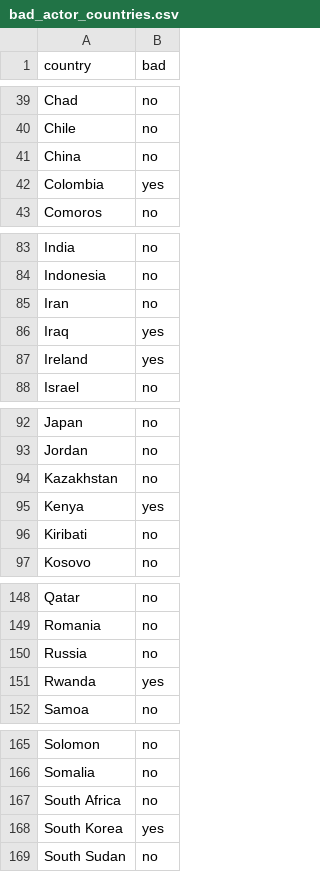
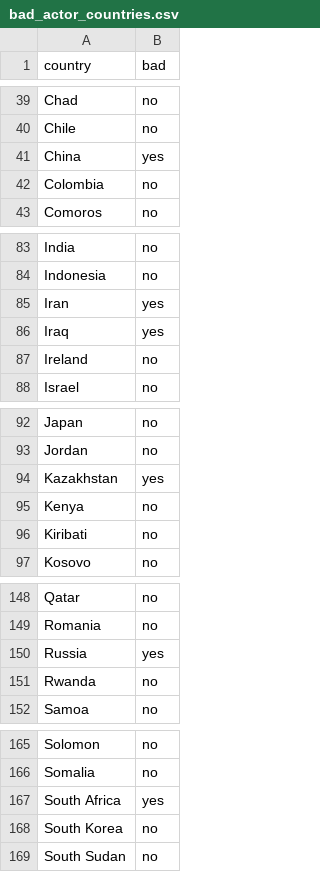
Before and after one commit to RackReaver/infosec_tables, a CSV file: bad_actor_countries.csv, drawn as a sheet; only a part is shown, gaps mark what is left out; the diff covers the shown part only.

```diff
--- a/bad_actor_countries.csv
+++ b/bad_actor_countries.csv
@@ -40,4 +40,4 @@
 "Chile", "no"
-"China", "no"
-"Colombia", "yes"
+"China", "yes"
+"Colombia", "no"
 "Comoros", "no"
@@ -84,5 +84,5 @@
 "Indonesia", "no"
-"Iran", "no"
+"Iran", "yes"
 "Iraq", "yes"
-"Ireland", "yes"
+"Ireland", "no"
 "Israel", "no"
@@ -93,4 +93,4 @@
 "Jordan", "no"
-"Kazakhstan", "no"
-"Kenya", "yes"
+"Kazakhstan", "yes"
+"Kenya", "no"
 "Kiribati", "no"
@@ -149,4 +149,4 @@
 "Romania", "no"
-"Russia", "no"
-"Rwanda", "yes"
+"Russia", "yes"
+"Rwanda", "no"
 "Samoa", "no"
@@ -166,4 +166,4 @@
 "Somalia", "no"
-"South Africa", "no"
-"South Korea", "yes"
+"South Africa", "yes"
+"South Korea", "no"
 "South Sudan", "no"
```
Also changed, not shown: 14 edited cells elsewhere in this file.
